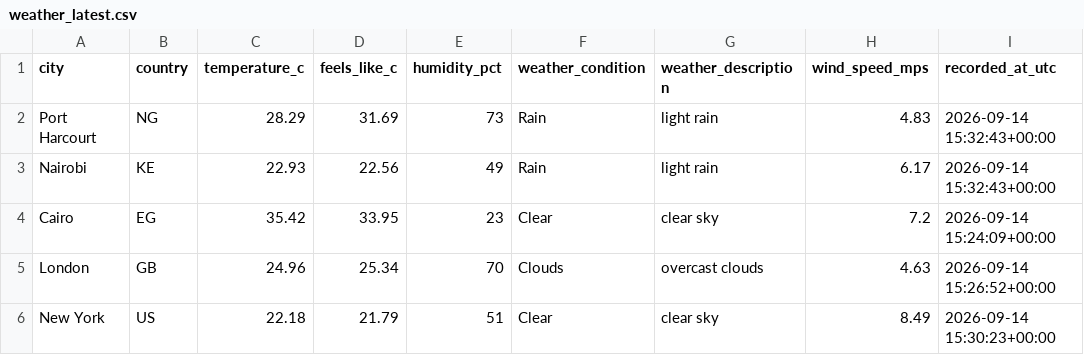
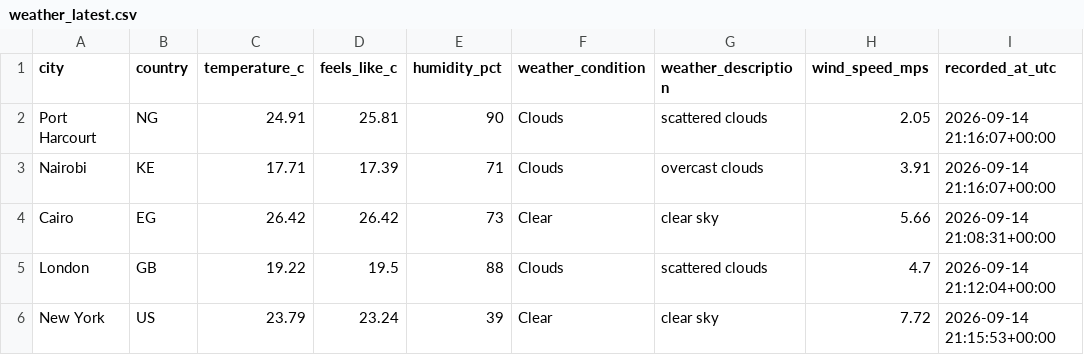
Before and after one commit to Kogbaraburabari/weather-etl-pipeline, a CSV file: data/weather_latest.csv, drawn as a sheet.

```diff
--- a/data/weather_latest.csv
+++ b/data/weather_latest.csv
@@ -1,6 +1,6 @@
 city,country,temperature_c,feels_like_c,humidity_pct,weather_condition,weather_description,wind_speed_mps,recorded_at_utc
-Port Harcourt,NG,28.29,31.69,73,Rain,light rain,4.83,2026-09-14 15:32:43+00:00
-Nairobi,KE,22.93,22.56,49,Rain,light rain,6.17,2026-09-14 15:32:43+00:00
-Cairo,EG,35.42,33.95,23,Clear,clear sky,7.2,2026-09-14 15:24:09+00:00
-London,GB,24.96,25.34,70,Clouds,overcast clouds,4.63,2026-09-14 15:26:52+00:00
-New York,US,22.18,21.79,51,Clear,clear sky,8.49,2026-09-14 15:30:23+00:00
+Port Harcourt,NG,24.91,25.81,90,Clouds,scattered clouds,2.05,2026-09-14 21:16:07+00:00
+Nairobi,KE,17.71,17.39,71,Clouds,overcast clouds,3.91,2026-09-14 21:16:07+00:00
+Cairo,EG,26.42,26.42,73,Clear,clear sky,5.66,2026-09-14 21:08:31+00:00
+London,GB,19.22,19.5,88,Clouds,scattered clouds,4.7,2026-09-14 21:12:04+00:00
+New York,US,23.79,23.24,39,Clear,clear sky,7.72,2026-09-14 21:15:53+00:00
```
Also changed, not shown: 1 other file.
